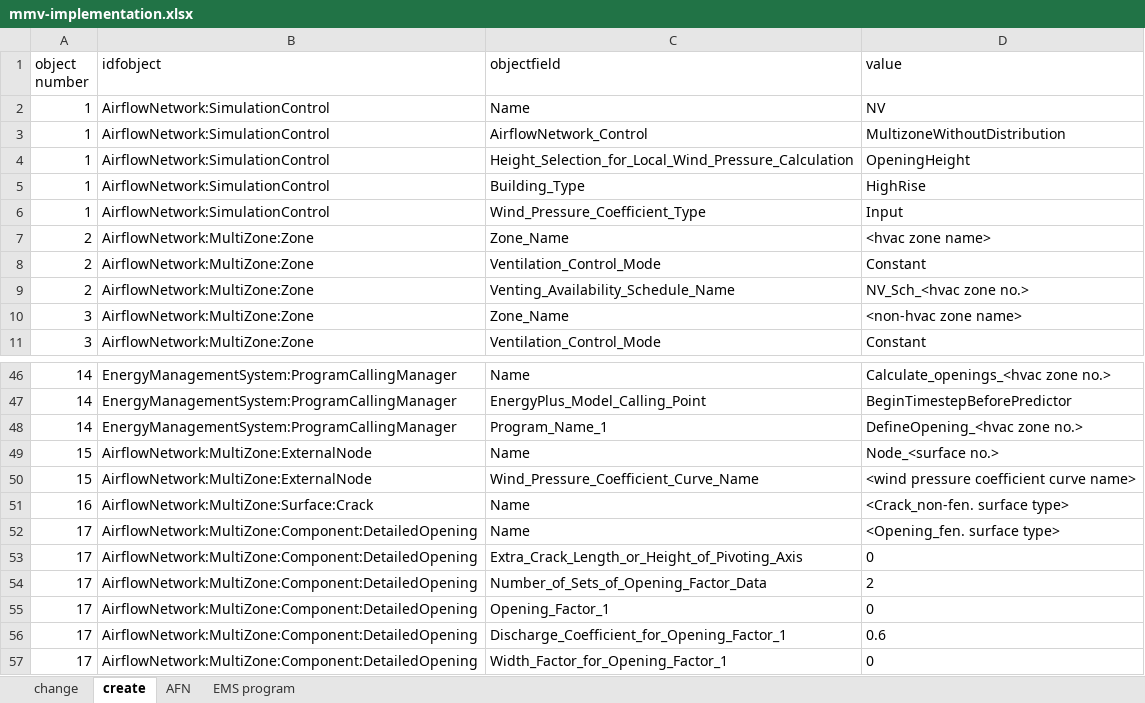
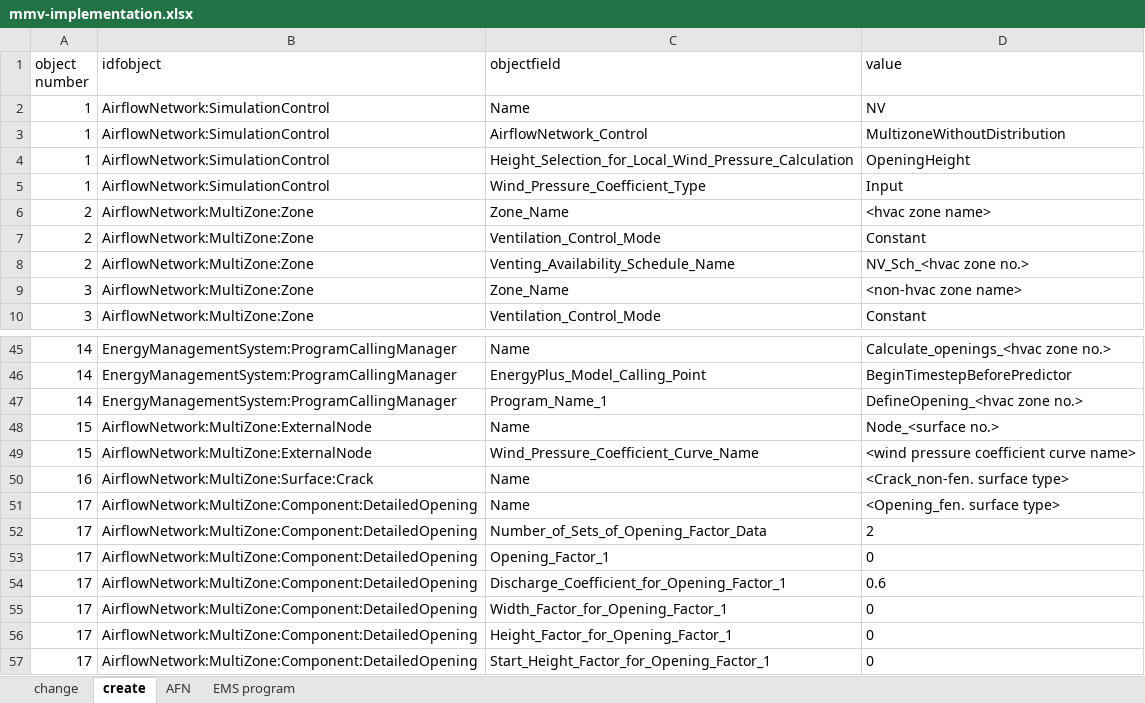
Before and after one commit to NTNU-IndEcol/BuildME, an Excel workbook: data/mmv-implementation.xlsx, sheet create, drawn as a sheet; only a part is shown, gaps mark what is left out; the shorter side is filled out with more unchanged rows; values as stored, in another font and other column widths than the file's, no borders; table styles not drawn; the diff names each change by its address in the sheet, - before the commit and + after, or states it on an @@ line.

```diff
--- a/data/mmv-implementation.xlsx (sheet create)
+++ b/data/mmv-implementation.xlsx (sheet create)
-row 5: 1 | AirflowNetwork:SimulationControl | Building_Type | HighRise
-row 53: 17 | AirflowNetwork:MultiZone:Component:DetailedOpening | Extra_Crack_Length_or_Height_of_Pivoting_Axis | 0
```
Also changed, not shown: 1 other file.
